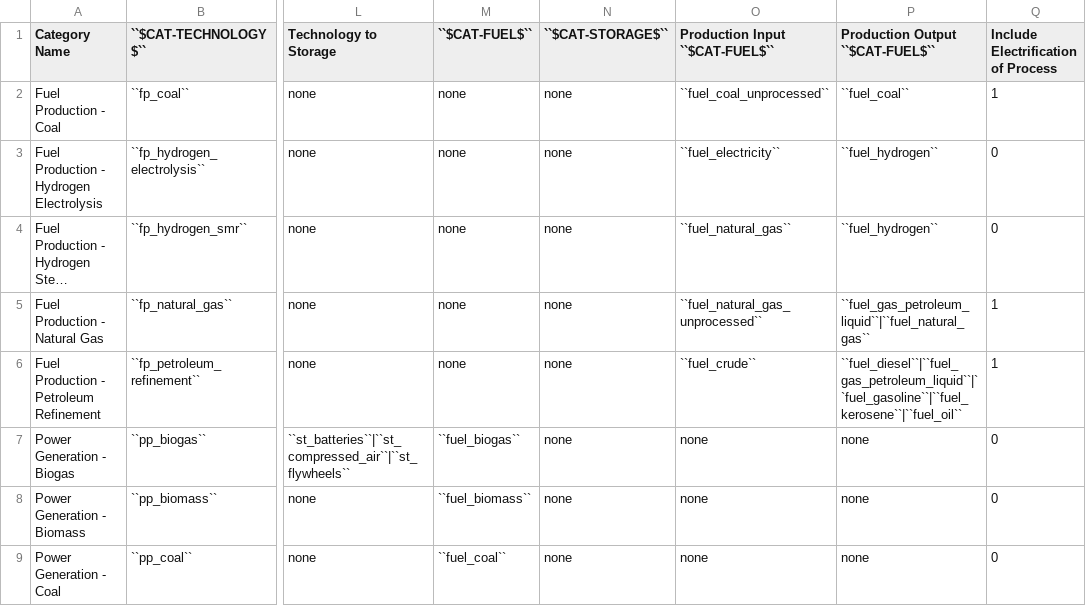
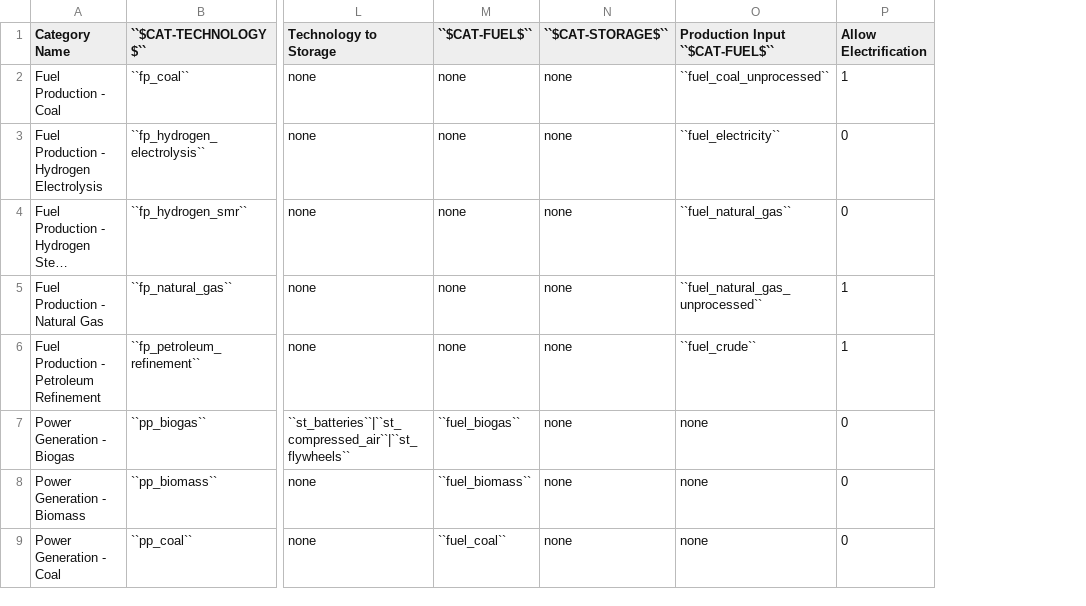
Before and after one commit to jarojasag/lac_decarbonization, a CSV file: docs/source/csvs/attribute_cat_technology.csv, drawn as a sheet; only a part is shown, gaps mark what is left out; long unchanged cells end in …; removed rows and columns are numbered as before the commit, all else as after; the diff covers the shown part only; the diff names each change by its address in the sheet, - before the commit and + after, or states it on an @@ line.

```diff
--- a/docs/source/csvs/attribute_cat_technology.csv
+++ b/docs/source/csvs/attribute_cat_technology.csv
-column P (Production Output ``$CAT-FUEL$``), rows 2-9: ``fuel_coal`` | ``fuel_hydrogen`` | ``fuel_hydrogen`` | ``fuel_gas_petroleum_liquid``|``fuel_natural_gas`` | ``fuel_diesel``|``fuel_gas_petroleum_liquid``|``fuel_gasoline``|``fuel_kerosene``|``fuel_oil`` | none | none | none
-P1: Include Electrification of Process
+P1: Allow Electrification
```
Also changed, not shown: 2 edited cells elsewhere in this file, docs/source/csvs/table_varreqs_by_partial_category_en_enfu.csv, docs/source/csvs/table_varreqs_by_partial_category_en_entc.csv, 9 other files.
